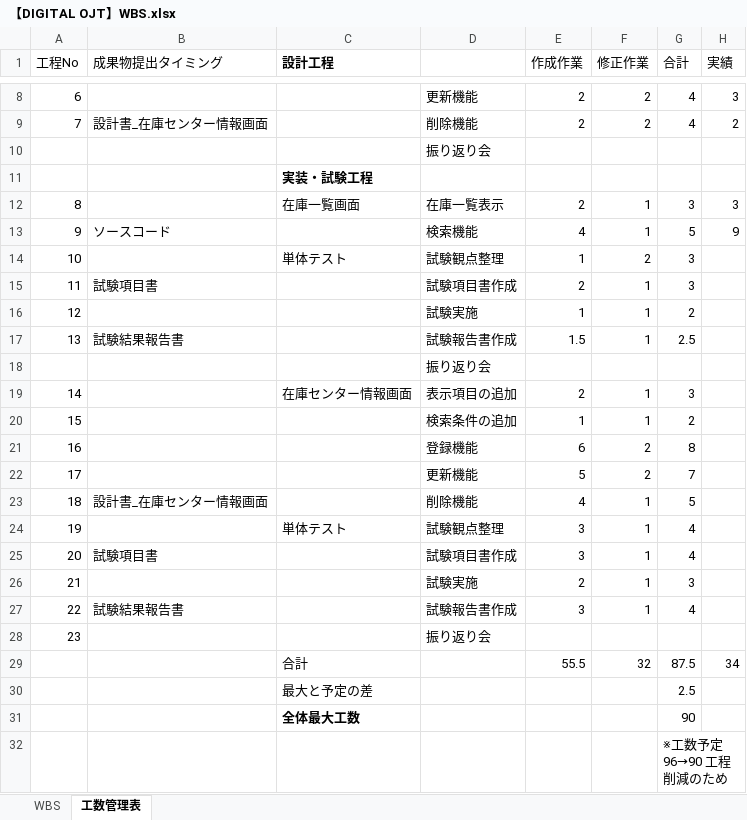
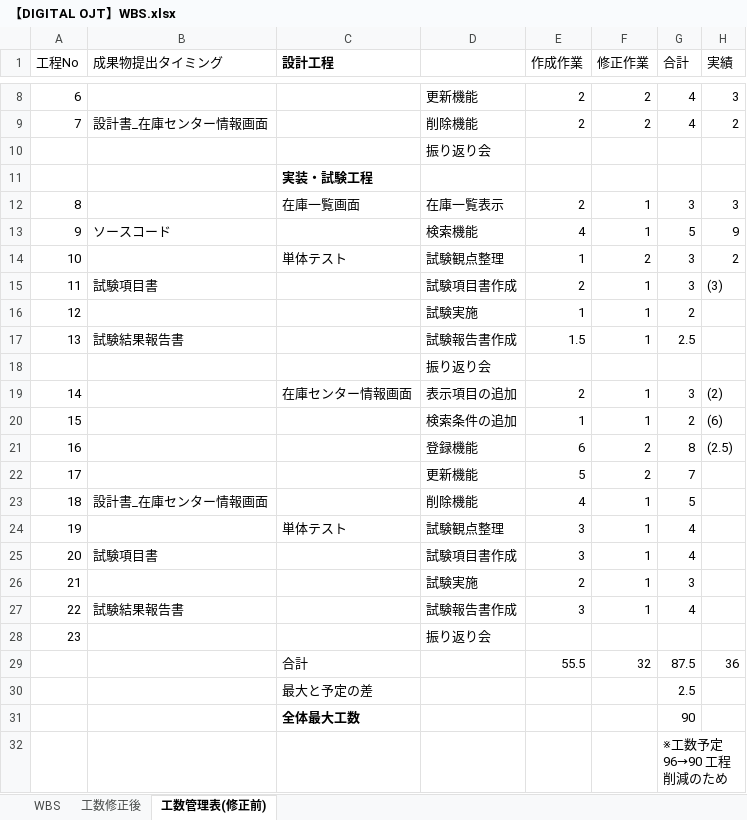
Before and after one commit to yamato-mizoguchi/digital-ojt-development-cause-DroneInventorySystem, an Excel workbook: docs/【DIGITAL OJT】WBS.xlsx, sheet 工数管理表(修正前), drawn as a sheet; only a part is shown, gaps mark what is left out; values as stored, in another font and other column widths than the file's, no borders; the diff names each change by its address in the sheet, - before the commit and + after, or states it on an @@ line.

```diff
--- a/docs/【DIGITAL OJT】WBS.xlsx (sheet 工数管理表(修正前))
+++ b/docs/【DIGITAL OJT】WBS.xlsx (sheet 工数管理表(修正前))
-sheet tab: 工数管理表
+sheet tab: 工数管理表(修正前)
+sheet tab: 工数修正後
-H14 (実績): (empty)
+H14 (実績): 2
-H15 (実績): (empty)
+H15 (実績): (3)
-H19 (実績): (empty)
+H19 (実績): (2)
-H20 (実績): (empty)
+H20 (実績): (6)
-H21 (実績): (empty)
+H21 (実績): (2.5)
-H29 (実績): 34
+H29 (実績): 36
```
Also changed, not shown: sheet WBS, docs/詳細設計書/詳細設計書_在庫センター情報画面.xlsx.
